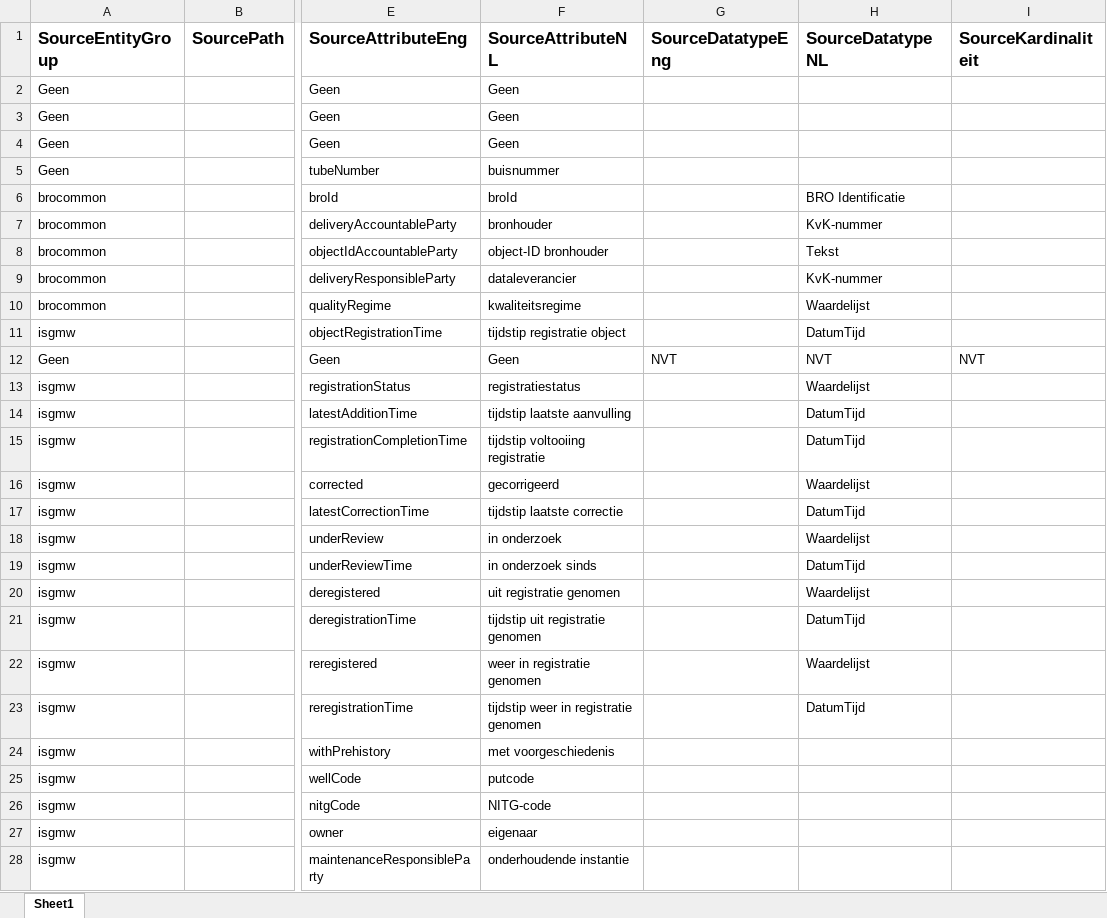
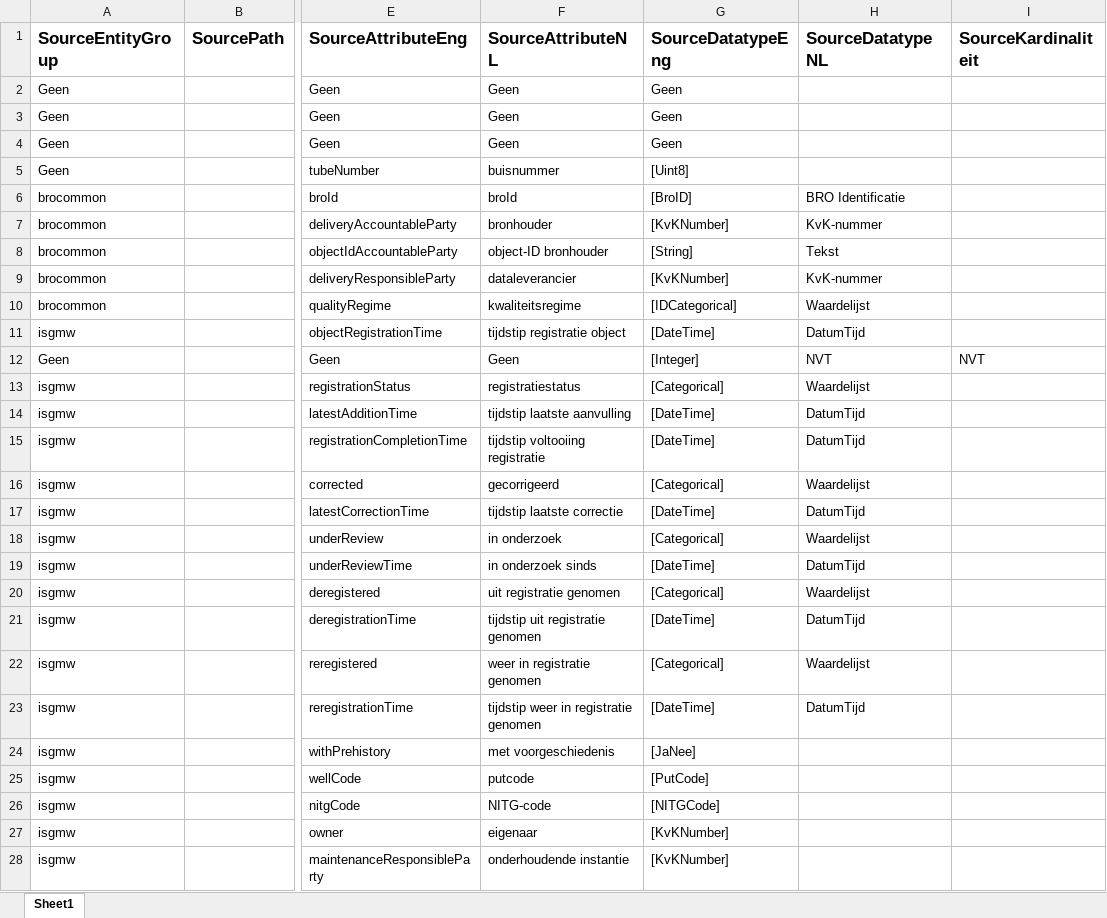
Before and after one commit to QC-Protocol/BronDatamodel, an Excel workbook: BROMappings/Mapping en definitie BRO GMW.xlsx, sheet Sheet1, drawn as a sheet; only a part is shown, gaps mark what is left out; values as stored, in another font and other column widths than the file's, no borders; the diff covers the shown part only; the diff names each change by its address in the sheet, - before the commit and + after, or states it on an @@ line.

```diff
--- a/BROMappings/Mapping en definitie BRO GMW.xlsx (sheet Sheet1)
+++ b/BROMappings/Mapping en definitie BRO GMW.xlsx (sheet Sheet1)
-G2:G4 (SourceDatatypeEng): (empty)
+G2:G4 (SourceDatatypeEng): Geen
-G5 (SourceDatatypeEng): (empty)
+G5 (SourceDatatypeEng): [Uint8]
-G6 (SourceDatatypeEng): (empty)
+G6 (SourceDatatypeEng): [BroID]
-G7 (SourceDatatypeEng): (empty)
+G7 (SourceDatatypeEng): [KvKNumber]
-G8 (SourceDatatypeEng): (empty)
+G8 (SourceDatatypeEng): [String]
-G9 (SourceDatatypeEng): (empty)
+G9 (SourceDatatypeEng): [KvKNumber]
-G10 (SourceDatatypeEng): (empty)
+G10 (SourceDatatypeEng): [IDCategorical]
-G11 (SourceDatatypeEng): (empty)
+G11 (SourceDatatypeEng): [DateTime]
-G12 (SourceDatatypeEng): NVT
+G12 (SourceDatatypeEng): [Integer]
-G13 (SourceDatatypeEng): (empty)
+G13 (SourceDatatypeEng): [Categorical]
-G14:G15 (SourceDatatypeEng): (empty)
+G14:G15 (SourceDatatypeEng): [DateTime]
-G16 (SourceDatatypeEng): (empty)
+G16 (SourceDatatypeEng): [Categorical]
-G17 (SourceDatatypeEng): (empty)
+G17 (SourceDatatypeEng): [DateTime]
-G18 (SourceDatatypeEng): (empty)
+G18 (SourceDatatypeEng): [Categorical]
-G19 (SourceDatatypeEng): (empty)
+G19 (SourceDatatypeEng): [DateTime]
-G20 (SourceDatatypeEng): (empty)
+G20 (SourceDatatypeEng): [Categorical]
-G21 (SourceDatatypeEng): (empty)
+G21 (SourceDatatypeEng): [DateTime]
-G22 (SourceDatatypeEng): (empty)
+G22 (SourceDatatypeEng): [Categorical]
-G23 (SourceDatatypeEng): (empty)
+G23 (SourceDatatypeEng): [DateTime]
-G24 (SourceDatatypeEng): (empty)
+G24 (SourceDatatypeEng): [JaNee]
-G25 (SourceDatatypeEng): (empty)
+G25 (SourceDatatypeEng): [PutCode]
-G26 (SourceDatatypeEng): (empty)
+G26 (SourceDatatypeEng): [NITGCode]
-G27:G28 (SourceDatatypeEng): (empty)
+G27:G28 (SourceDatatypeEng): [KvKNumber]
```
Also changed, not shown: 50 edited cells elsewhere in this sheet, BROMappings/Mapping en definitie BRO GLD.xlsx, BROMappings/Mapping en definitie BRO GMN.xlsx.
